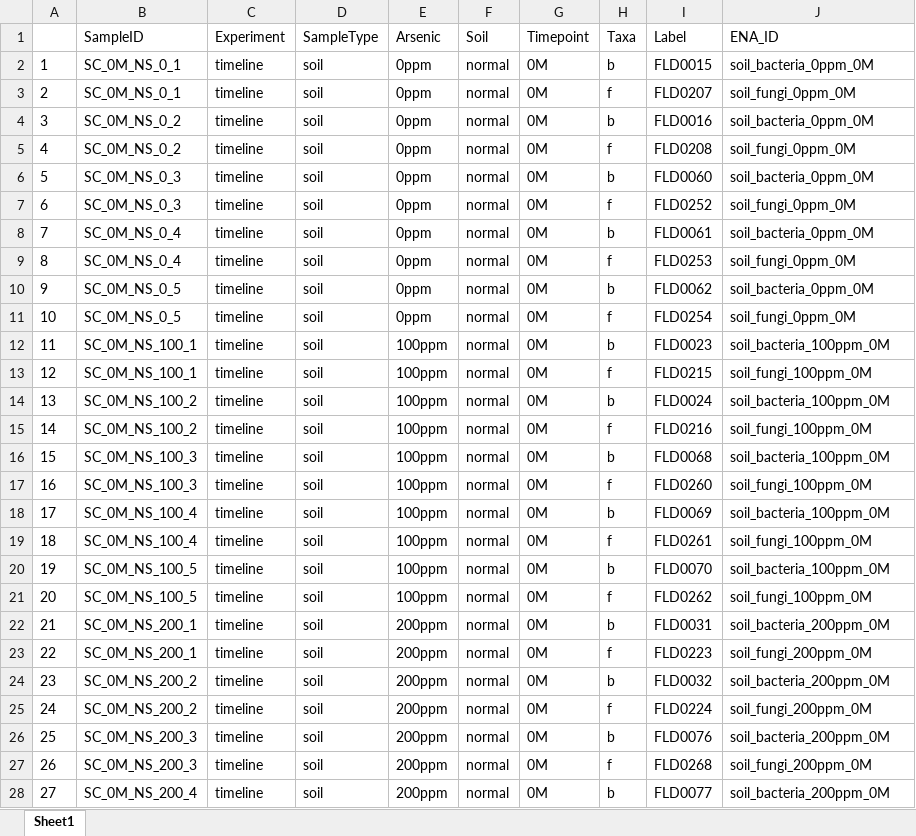
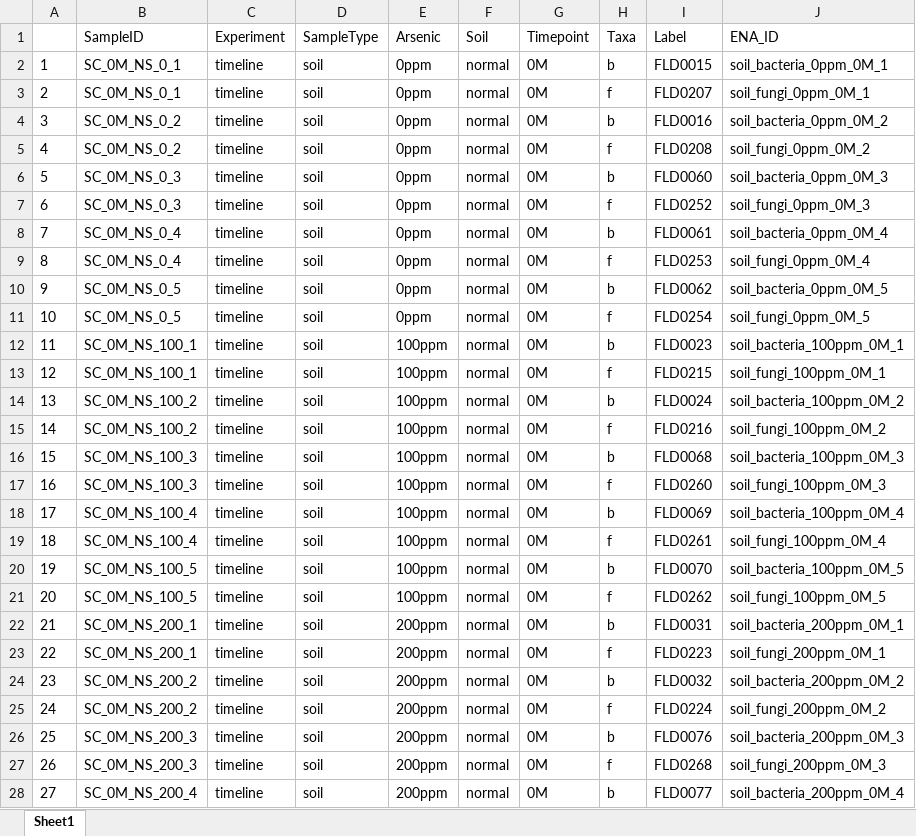
Before and after one commit to PMI-Basel/Guan-Caggia_et_al_Arsenic, an Excel workbook: 1_metafiles/design_AS_soil.xlsx, sheet Sheet1, drawn as a sheet; only a part is shown; values as stored, in another font and other column widths than the file's, no borders; the diff covers the shown part only; the diff names each change by its address in the sheet, - before the commit and + after, or states it on an @@ line.

```diff
--- a/1_metafiles/design_AS_soil.xlsx (sheet Sheet1)
+++ b/1_metafiles/design_AS_soil.xlsx (sheet Sheet1)
-J2 (ENA_ID): soil_bacteria_0ppm_0M
+J2 (ENA_ID): soil_bacteria_0ppm_0M_1
-J3 (ENA_ID): soil_fungi_0ppm_0M
+J3 (ENA_ID): soil_fungi_0ppm_0M_1
-J4 (ENA_ID): soil_bacteria_0ppm_0M
+J4 (ENA_ID): soil_bacteria_0ppm_0M_2
-J5 (ENA_ID): soil_fungi_0ppm_0M
+J5 (ENA_ID): soil_fungi_0ppm_0M_2
-J6 (ENA_ID): soil_bacteria_0ppm_0M
+J6 (ENA_ID): soil_bacteria_0ppm_0M_3
-J7 (ENA_ID): soil_fungi_0ppm_0M
+J7 (ENA_ID): soil_fungi_0ppm_0M_3
-J8 (ENA_ID): soil_bacteria_0ppm_0M
+J8 (ENA_ID): soil_bacteria_0ppm_0M_4
-J9 (ENA_ID): soil_fungi_0ppm_0M
+J9 (ENA_ID): soil_fungi_0ppm_0M_4
-J10 (ENA_ID): soil_bacteria_0ppm_0M
+J10 (ENA_ID): soil_bacteria_0ppm_0M_5
-J11 (ENA_ID): soil_fungi_0ppm_0M
+J11 (ENA_ID): soil_fungi_0ppm_0M_5
-J12 (ENA_ID): soil_bacteria_100ppm_0M
+J12 (ENA_ID): soil_bacteria_100ppm_0M_1
-J13 (ENA_ID): soil_fungi_100ppm_0M
+J13 (ENA_ID): soil_fungi_100ppm_0M_1
-J14 (ENA_ID): soil_bacteria_100ppm_0M
+J14 (ENA_ID): soil_bacteria_100ppm_0M_2
-J15 (ENA_ID): soil_fungi_100ppm_0M
+J15 (ENA_ID): soil_fungi_100ppm_0M_2
-J16 (ENA_ID): soil_bacteria_100ppm_0M
+J16 (ENA_ID): soil_bacteria_100ppm_0M_3
-J17 (ENA_ID): soil_fungi_100ppm_0M
+J17 (ENA_ID): soil_fungi_100ppm_0M_3
-J18 (ENA_ID): soil_bacteria_100ppm_0M
+J18 (ENA_ID): soil_bacteria_100ppm_0M_4
-J19 (ENA_ID): soil_fungi_100ppm_0M
+J19 (ENA_ID): soil_fungi_100ppm_0M_4
-J20 (ENA_ID): soil_bacteria_100ppm_0M
+J20 (ENA_ID): soil_bacteria_100ppm_0M_5
-J21 (ENA_ID): soil_fungi_100ppm_0M
+J21 (ENA_ID): soil_fungi_100ppm_0M_5
-J22 (ENA_ID): soil_bacteria_200ppm_0M
+J22 (ENA_ID): soil_bacteria_200ppm_0M_1
-J23 (ENA_ID): soil_fungi_200ppm_0M
+J23 (ENA_ID): soil_fungi_200ppm_0M_1
-J24 (ENA_ID): soil_bacteria_200ppm_0M
+J24 (ENA_ID): soil_bacteria_200ppm_0M_2
-J25 (ENA_ID): soil_fungi_200ppm_0M
+J25 (ENA_ID): soil_fungi_200ppm_0M_2
-J26 (ENA_ID): soil_bacteria_200ppm_0M
+J26 (ENA_ID): soil_bacteria_200ppm_0M_3
-J27 (ENA_ID): soil_fungi_200ppm_0M
+J27 (ENA_ID): soil_fungi_200ppm_0M_3
-J28 (ENA_ID): soil_bacteria_200ppm_0M
+J28 (ENA_ID): soil_bacteria_200ppm_0M_4
```
Also changed, not shown: 153 edited cells elsewhere in this sheet, 1_metafiles/design_AS_plant.xlsx.
